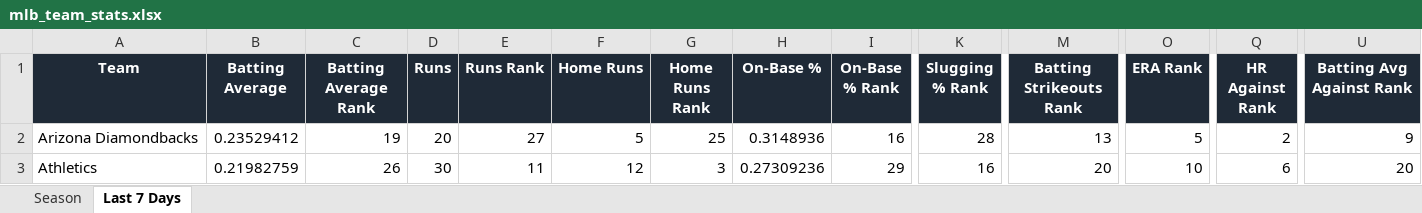
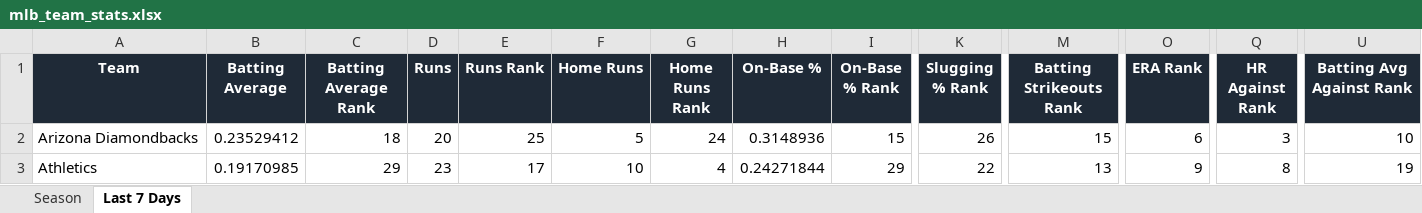
Before and after one commit to eskenazi2009/team-ranks, an Excel workbook: docs/data/mlb_team_stats.xlsx, sheet Last 7 Days, drawn as a sheet; only a part is shown, gaps mark what is left out; values as stored, in another font and other column widths than the file's, no borders; conditional formats not drawn; the diff covers the shown part only; the diff names each change by its address in the sheet, - before the commit and + after, or states it on an @@ line.

```diff
--- a/docs/data/mlb_team_stats.xlsx (sheet Last 7 Days)
+++ b/docs/data/mlb_team_stats.xlsx (sheet Last 7 Days)
-C2 (Batting Average Rank): 19
+C2 (Batting Average Rank): 18
-E2 (Runs Rank): 27
+E2 (Runs Rank): 25
-G2 (Home Runs Rank): 25
+G2 (Home Runs Rank): 24
-I2 (On-Base % Rank): 16
+I2 (On-Base % Rank): 15
-K2 (Slugging % Rank): 28
+K2 (Slugging % Rank): 26
-M2 (Batting Strikeouts Rank): 13
+M2 (Batting Strikeouts Rank): 15
-O2 (ERA Rank): 5
+O2 (ERA Rank): 6
-Q2 (HR Against Rank): 2
+Q2 (HR Against Rank): 3
-U2 (Batting Avg Against Rank): 9
+U2 (Batting Avg Against Rank): 10
-B3 (Batting Average): 0.21982759
+B3 (Batting Average): 0.19170985
-C3 (Batting Average Rank): 26
+C3 (Batting Average Rank): 29
-D3 (Runs): 30
+D3 (Runs): 23
-E3 (Runs Rank): 11
+E3 (Runs Rank): 17
-F3 (Home Runs): 12
+F3 (Home Runs): 10
-G3 (Home Runs Rank): 3
+G3 (Home Runs Rank): 4
-H3 (On-Base %): 0.27309236
+H3 (On-Base %): 0.24271844
-K3 (Slugging % Rank): 16
+K3 (Slugging % Rank): 22
-M3 (Batting Strikeouts Rank): 20
+M3 (Batting Strikeouts Rank): 13
-O3 (ERA Rank): 10
+O3 (ERA Rank): 9
-Q3 (HR Against Rank): 6
+Q3 (HR Against Rank): 8
-U3 (Batting Avg Against Rank): 20
+U3 (Batting Avg Against Rank): 19
```
Also changed, not shown: 4 added rows, 4 removed rows and 351 edited cells elsewhere in this sheet, sheet Season, 3 other files.
